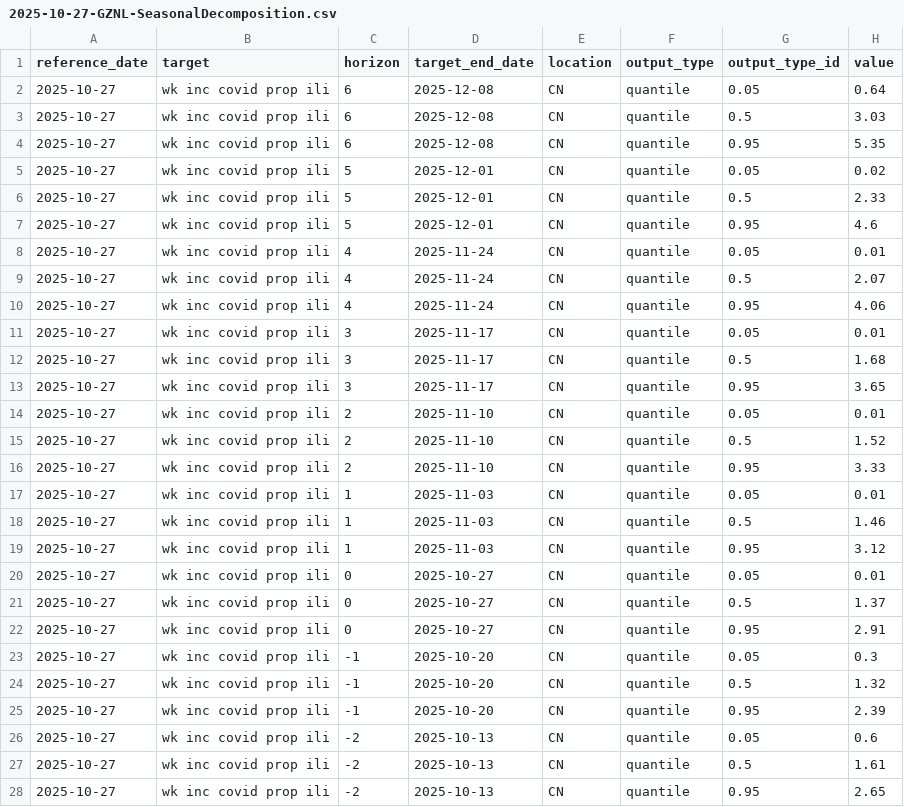
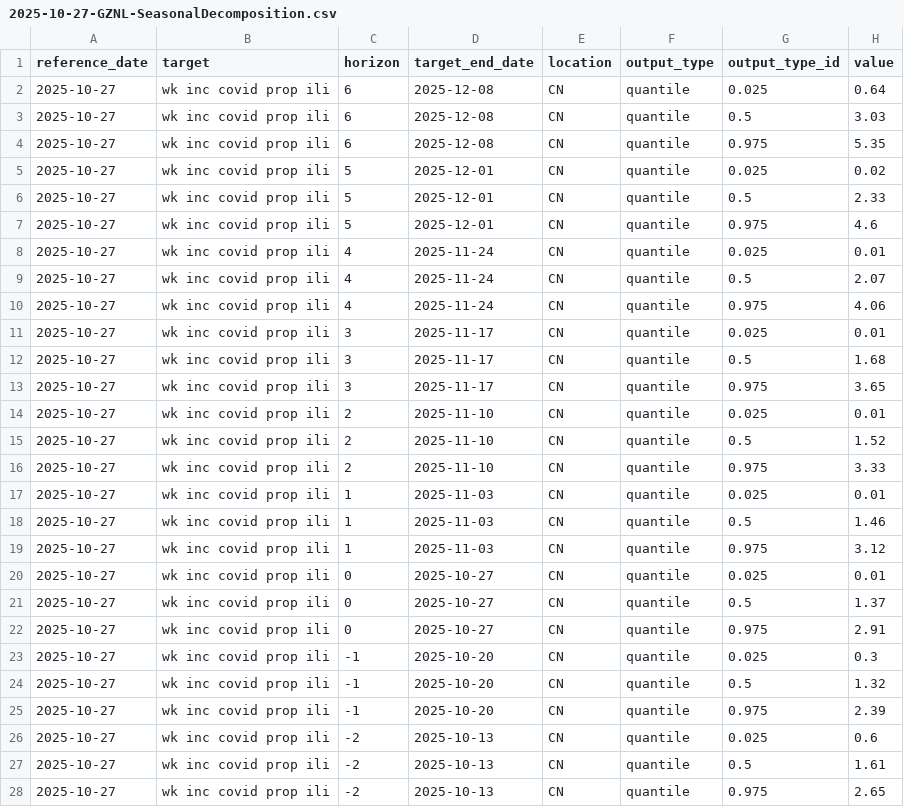
Before and after one commit to dailypartita/China-COVID-19-Forecast-Hub, a CSV file: model-output/GZNL-SeasonalDecomposition/2025-10-27-GZNL-SeasonalDecomposition.csv, drawn as a sheet; only a part is shown; the diff covers the shown part only.

```diff
--- a/model-output/GZNL-SeasonalDecomposition/2025-10-27-GZNL-SeasonalDecomposition.csv
+++ b/model-output/GZNL-SeasonalDecomposition/2025-10-27-GZNL-SeasonalDecomposition.csv
@@ -1,28 +1,28 @@
 reference_date,target,horizon,target_end_date,location,output_type,output_type_id,value
-2025-10-27,wk inc covid prop ili,6,2025-12-08,CN,quantile,0.05,0.64
+2025-10-27,wk inc covid prop ili,6,2025-12-08,CN,quantile,0.025,0.64
 2025-10-27,wk inc covid prop ili,6,2025-12-08,CN,quantile,0.5,3.03
-2025-10-27,wk inc covid prop ili,6,2025-12-08,CN,quantile,0.95,5.35
-2025-10-27,wk inc covid prop ili,5,2025-12-01,CN,quantile,0.05,0.02
+2025-10-27,wk inc covid prop ili,6,2025-12-08,CN,quantile,0.975,5.35
+2025-10-27,wk inc covid prop ili,5,2025-12-01,CN,quantile,0.025,0.02
 2025-10-27,wk inc covid prop ili,5,2025-12-01,CN,quantile,0.5,2.33
-2025-10-27,wk inc covid prop ili,5,2025-12-01,CN,quantile,0.95,4.6
-2025-10-27,wk inc covid prop ili,4,2025-11-24,CN,quantile,0.05,0.01
+2025-10-27,wk inc covid prop ili,5,2025-12-01,CN,quantile,0.975,4.6
+2025-10-27,wk inc covid prop ili,4,2025-11-24,CN,quantile,0.025,0.01
 2025-10-27,wk inc covid prop ili,4,2025-11-24,CN,quantile,0.5,2.07
-2025-10-27,wk inc covid prop ili,4,2025-11-24,CN,quantile,0.95,4.06
-2025-10-27,wk inc covid prop ili,3,2025-11-17,CN,quantile,0.05,0.01
+2025-10-27,wk inc covid prop ili,4,2025-11-24,CN,quantile,0.975,4.06
+2025-10-27,wk inc covid prop ili,3,2025-11-17,CN,quantile,0.025,0.01
 2025-10-27,wk inc covid prop ili,3,2025-11-17,CN,quantile,0.5,1.68
-2025-10-27,wk inc covid prop ili,3,2025-11-17,CN,quantile,0.95,3.65
-2025-10-27,wk inc covid prop ili,2,2025-11-10,CN,quantile,0.05,0.01
+2025-10-27,wk inc covid prop ili,3,2025-11-17,CN,quantile,0.975,3.65
+2025-10-27,wk inc covid prop ili,2,2025-11-10,CN,quantile,0.025,0.01
 2025-10-27,wk inc covid prop ili,2,2025-11-10,CN,quantile,0.5,1.52
-2025-10-27,wk inc covid prop ili,2,2025-11-10,CN,quantile,0.95,3.33
-2025-10-27,wk inc covid prop ili,1,2025-11-03,CN,quantile,0.05,0.01
+2025-10-27,wk inc covid prop ili,2,2025-11-10,CN,quantile,0.975,3.33
+2025-10-27,wk inc covid prop ili,1,2025-11-03,CN,quantile,0.025,0.01
 2025-10-27,wk inc covid prop ili,1,2025-11-03,CN,quantile,0.5,1.46
-2025-10-27,wk inc covid prop ili,1,2025-11-03,CN,quantile,0.95,3.12
-2025-10-27,wk inc covid prop ili,0,2025-10-27,CN,quantile,0.05,0.01
+2025-10-27,wk inc covid prop ili,1,2025-11-03,CN,quantile,0.975,3.12
+2025-10-27,wk inc covid prop ili,0,2025-10-27,CN,quantile,0.025,0.01
 2025-10-27,wk inc covid prop ili,0,2025-10-27,CN,quantile,0.5,1.37
-2025-10-27,wk inc covid prop ili,0,2025-10-27,CN,quantile,0.95,2.91
-2025-10-27,wk inc covid prop ili,-1,2025-10-20,CN,quantile,0.05,0.3
+2025-10-27,wk inc covid prop ili,0,2025-10-27,CN,quantile,0.975,2.91
+2025-10-27,wk inc covid prop ili,-1,2025-10-20,CN,quantile,0.025,0.3
 2025-10-27,wk inc covid prop ili,-1,2025-10-20,CN,quantile,0.5,1.32
-2025-10-27,wk inc covid prop ili,-1,2025-10-20,CN,quantile,0.95,2.39
-2025-10-27,wk inc covid prop ili,-2,2025-10-13,CN,quantile,0.05,0.6
+2025-10-27,wk inc covid prop ili,-1,2025-10-20,CN,quantile,0.975,2.39
+2025-10-27,wk inc covid prop ili,-2,2025-10-13,CN,quantile,0.025,0.6
 2025-10-27,wk inc covid prop ili,-2,2025-10-13,CN,quantile,0.5,1.61
-2025-10-27,wk inc covid prop ili,-2,2025-10-13,CN,quantile,0.95,2.65
+2025-10-27,wk inc covid prop ili,-2,2025-10-13,CN,quantile,0.975,2.65
```
Also changed, not shown: 6 edited cells elsewhere in this file, 1 other file.
